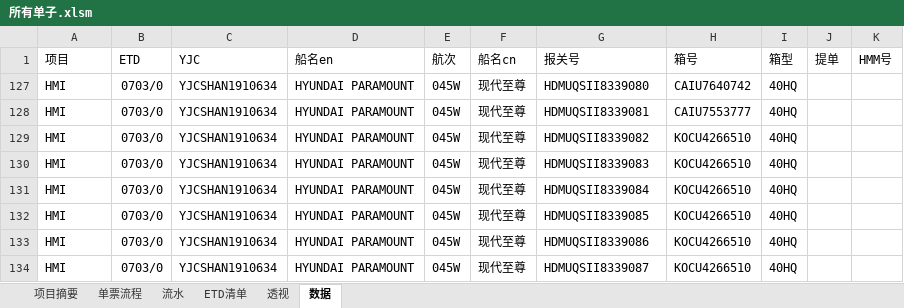
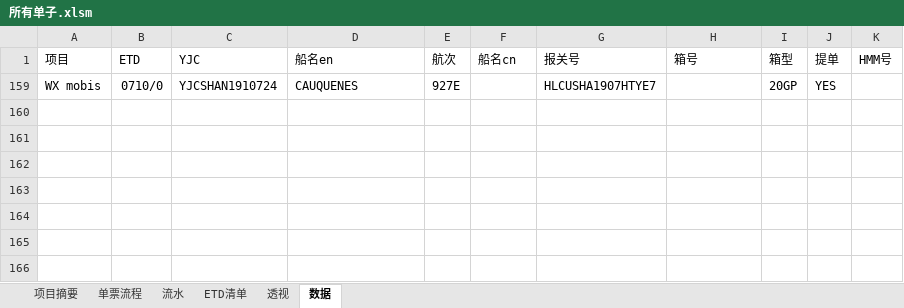
Before and after one commit to ColorfullyZhang/rang, an Excel workbook: yjc/所有单子.xlsm, sheet 数据, drawn as a sheet; values as stored, in another font and other column widths than the file's, no borders; table styles not drawn; removed rows and columns are numbered as before the commit, all else as after; the diff names each change by its address in the sheet, - before the commit and + after, or states it on an @@ line.

```diff
--- a/yjc/所有单子.xlsm (sheet 数据)
+++ b/yjc/所有单子.xlsm (sheet 数据)
@@ row 127 hidden: HMI | 0703/0 | YJCSHAN1910634 | HYUNDAI PARAMOUNT | 045W | 现代至尊 | HDMUQSII8339080 | CAIU7640742 | 40HQ @@
@@ row 128 hidden: HMI | 0703/0 | YJCSHAN1910634 | HYUNDAI PARAMOUNT | 045W | 现代至尊 | HDMUQSII8339081 | CAIU7553777 | 40HQ @@
@@ row 129 hidden: HMI | 0703/0 | YJCSHAN1910634 | HYUNDAI PARAMOUNT | 045W | 现代至尊 | HDMUQSII8339082 | KOCU4266510 | 40HQ @@
@@ row 130 hidden: HMI | 0703/0 | YJCSHAN1910634 | HYUNDAI PARAMOUNT | 045W | 现代至尊 | HDMUQSII8339083 | KOCU4266510 | 40HQ @@
@@ row 131 hidden: HMI | 0703/0 | YJCSHAN1910634 | HYUNDAI PARAMOUNT | 045W | 现代至尊 | HDMUQSII8339084 | KOCU4266510 | 40HQ @@
@@ row 132 hidden: HMI | 0703/0 | YJCSHAN1910634 | HYUNDAI PARAMOUNT | 045W | 现代至尊 | HDMUQSII8339085 | KOCU4266510 | 40HQ @@
@@ row 133 hidden: HMI | 0703/0 | YJCSHAN1910634 | HYUNDAI PARAMOUNT | 045W | 现代至尊 | HDMUQSII8339086 | KOCU4266510 | 40HQ @@
@@ row 134 hidden: HMI | 0703/0 | YJCSHAN1910634 | HYUNDAI PARAMOUNT | 045W | 现代至尊 | HDMUQSII8339087 | KOCU4266510 | 40HQ @@
@@ row 159 unhidden: WX mobis | 0710/0 | YJCSHAN1910724 | CAUQUENES | 927E |  | HLCUSHA1907HTYE7 |  | 20GP | YES @@
```
Also changed, not shown: sheet ETD清单, sheet 单票流程, sheet 流水, sheet 透视, hidden cells.
